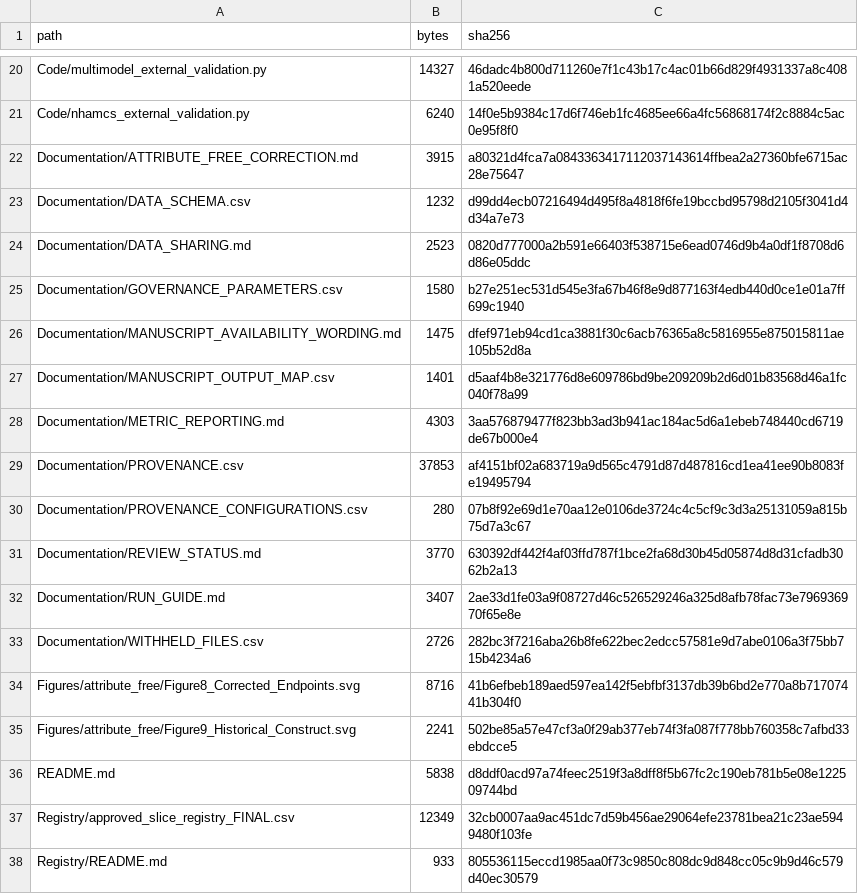
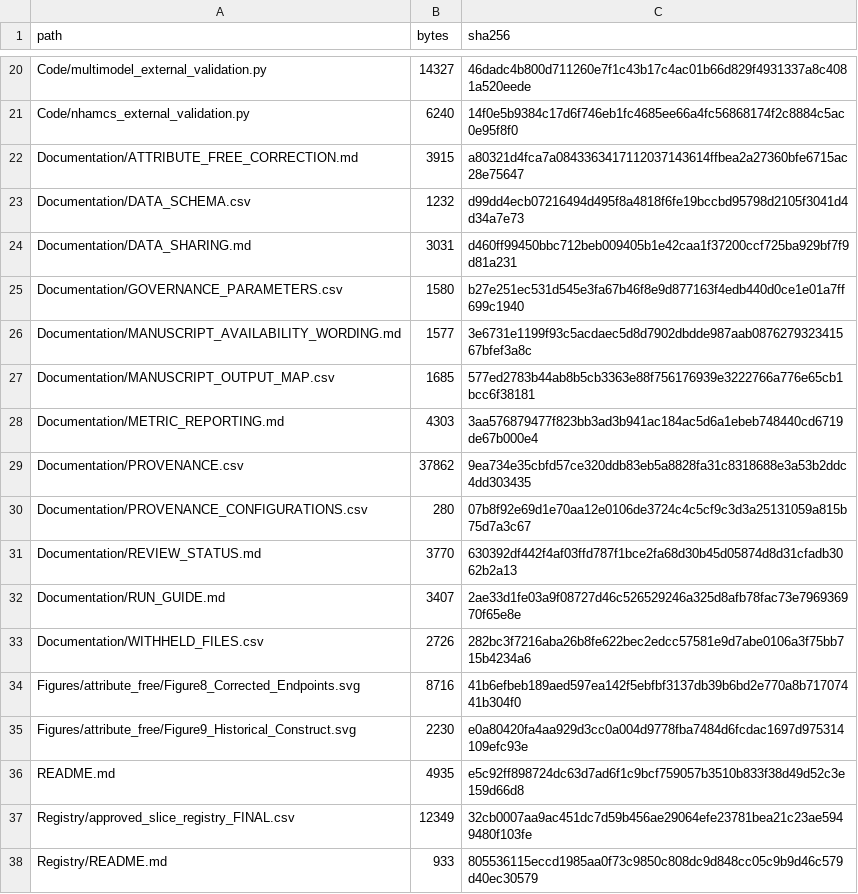
Before and after one commit to nazir-mi/governed-basic-asap, a CSV file: RELEASE_MANIFEST.csv, drawn as a sheet; only a part is shown, gaps mark what is left out.

```diff
--- a/RELEASE_MANIFEST.csv
+++ b/RELEASE_MANIFEST.csv
@@ -23,8 +23,8 @@ Documentation/ATTRIBUTE_FREE_CORRECTION.md,3915,a80321d4fca7a0843363417112037143
 Documentation/DATA_SCHEMA.csv,1232,d99dd4ecb07216494d495f8a4818f6fe19bccbd95798d2105f3041d4d34a7e73
-Documentation/DATA_SHARING.md,2523,0820d777000a2b591e66403f538715e6ead0746d9b4a0df1f8708d6d86e05ddc
+Documentation/DATA_SHARING.md,3031,d460ff99450bbc712beb009405b1e42caa1f37200ccf725ba929bf7f9d81a231
 Documentation/GOVERNANCE_PARAMETERS.csv,1580,b27e251ec531d545e3fa67b46f8e9d877163f4edb440d0ce1e01a7ff699c1940
-Documentation/MANUSCRIPT_AVAILABILITY_WORDING.md,1475,dfef971eb94cd1ca3881f30c6acb76365a8c5816955e875015811ae105b52d8a
-Documentation/MANUSCRIPT_OUTPUT_MAP.csv,1401,d5aaf4b8e321776d8e609786bd9be209209b2d6d01b83568d46a1fc040f78a99
+Documentation/MANUSCRIPT_AVAILABILITY_WORDING.md,1577,3e6731e1199f93c5acdaec5d8d7902dbdde987aab087627932341567bfef3a8c
+Documentation/MANUSCRIPT_OUTPUT_MAP.csv,1685,577ed2783b44ab8b5cb3363e88f756176939e3222766a776e65cb1bcc6f38181
 Documentation/METRIC_REPORTING.md,4303,3aa576879477f823bb3ad3b941ac184ac5d6a1ebeb748440cd6719de67b000e4
-Documentation/PROVENANCE.csv,37853,af4151bf02a683719a9d565c4791d87d487816cd1ea41ee90b8083fe19495794
+Documentation/PROVENANCE.csv,37862,9ea734e35cbfd57ce320ddb83eb5a8828fa31c8318688e3a53b2ddc4dd303435
 Documentation/PROVENANCE_CONFIGURATIONS.csv,280,07b8f92e69d1e70aa12e0106de3724c4c5cf9c3d3a25131059a815b75d7a3c67
@@ -34,4 +34,4 @@ Documentation/WITHHELD_FILES.csv,2726,282bc3f7216aba26b8fe622bec2edcc57581e9d7ab
 Figures/attribute_free/Figure8_Corrected_Endpoints.svg,8716,41b6efbeb189aed597ea142f5ebfbf3137db39b6bd2e770a8b71707441b304f0
-Figures/attribute_free/Figure9_Historical_Construct.svg,2241,502be85a57e47cf3a0f29ab377eb74f3fa087f778bb760358c7afbd33ebdcce5
-README.md,5838,d8ddf0acd97a74feec2519f3a8dff8f5b67fc2c190eb781b5e08e122509744bd
+Figures/attribute_free/Figure9_Historical_Construct.svg,2230,e0a80420fa4aa929d3cc0a004d9778fba7484d6fcdac1697d975314109efc93e
+README.md,4935,e5c92ff898724dc63d7ad6f1c9bcf759057b3510b833f38d49d52c3e159d66d8
 Registry/approved_slice_registry_FINAL.csv,12349,32cb0007aa9ac451dc7d59b456ae29064efe23781bea21c23ae5949480f103fe
```
Also changed, not shown: Documentation/MANUSCRIPT_OUTPUT_MAP.csv, Documentation/PROVENANCE.csv, 4 other files.
